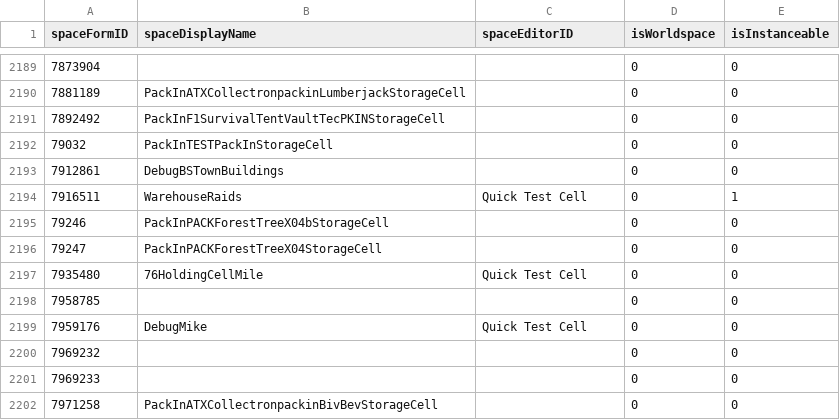
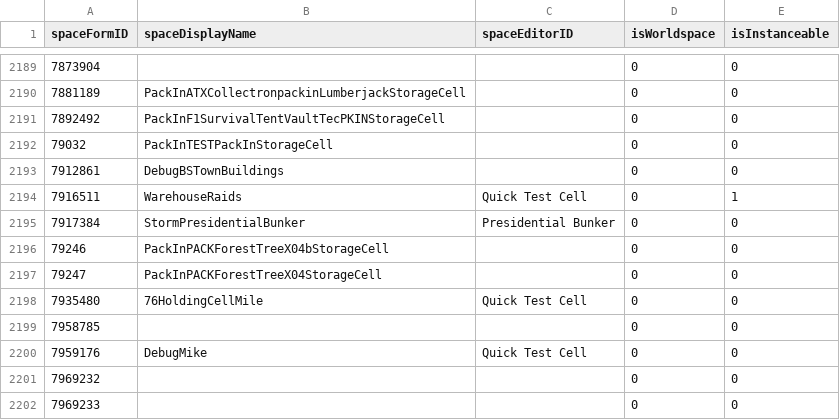
Before and after one commit to AHeroicLlama/Mappalachia, a CSV file: BuildOutputs/Discarded_Cells.csv, drawn as a sheet; only a part is shown, gaps mark what is left out; the shorter side is filled out with more unchanged rows; the diff names each change by its address in the sheet, - before the commit and + after, or states it on an @@ line.

Commit message:
Remove cut cell, correct summary detail

```diff
--- a/BuildOutputs/Discarded_Cells.csv
+++ b/BuildOutputs/Discarded_Cells.csv
+row 2195: 7917384 | StormPresidentialBunker | Presidential Bunker | 0 | 0
```
Also changed, not shown: 3 other files.
